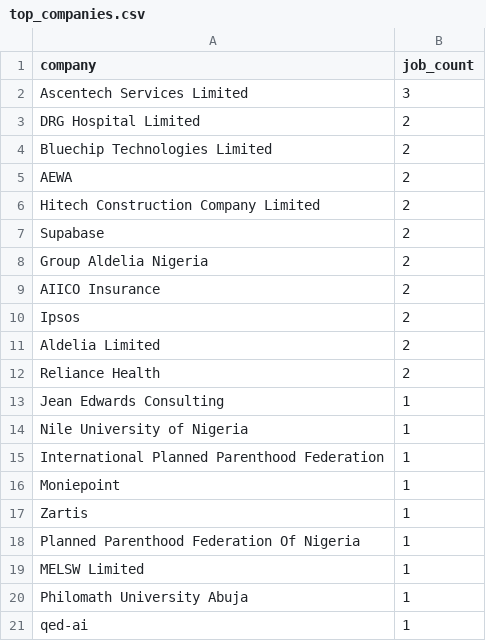
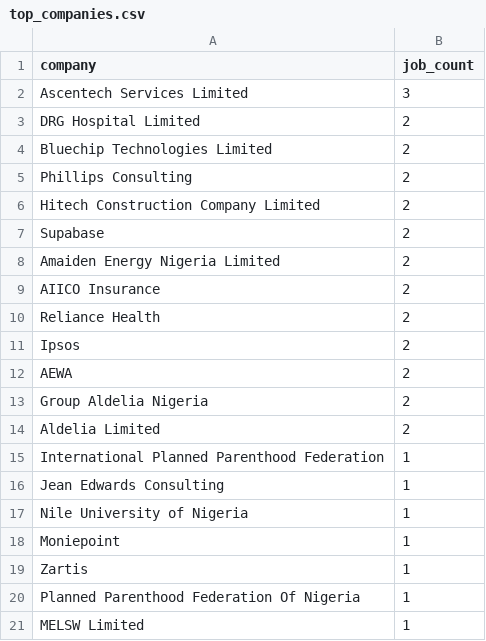
Before and after one commit to Thisizeru/Nigeria-job-market-tracker, a CSV file: dashboard/data/top_companies.csv, drawn as a sheet.

```diff
--- a/dashboard/data/top_companies.csv
+++ b/dashboard/data/top_companies.csv
@@ -4,13 +4,15 @@ DRG Hospital Limited,2
 Bluechip Technologies Limited,2
-AEWA,2
+Phillips Consulting,2
 Hitech Construction Company Limited,2
 Supabase,2
+Amaiden Energy Nigeria Limited,2
+AIICO Insurance,2
+Reliance Health,2
+Ipsos,2
+AEWA,2
 Group Aldelia Nigeria,2
-AIICO Insurance,2
-Ipsos,2
 Aldelia Limited,2
-Reliance Health,2
+International Planned Parenthood Federation,1
 Jean Edwards Consulting,1
 Nile University of Nigeria,1
-International Planned Parenthood Federation,1
 Moniepoint,1
@@ -19,3 +21 @@ Planned Parenthood Federation Of Nigeria,1
 MELSW Limited,1
-Philomath University Abuja,1
-qed-ai,1
```
Also changed, not shown: 4 other files.
